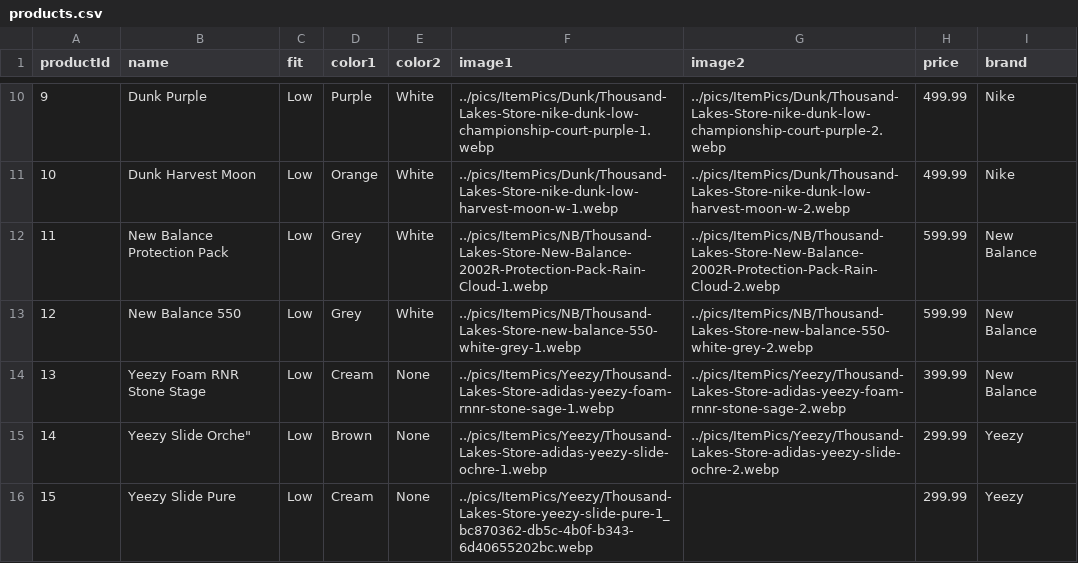
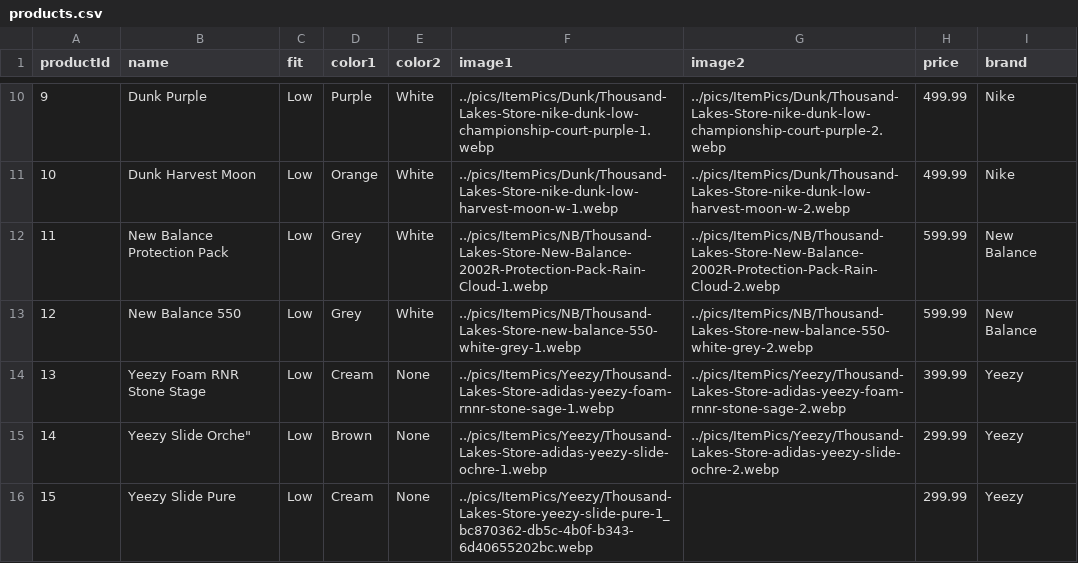
Before and after one commit to EyalArk/group23, a CSV file: express_server/content/products.csv, drawn as a sheet; only a part is shown, gaps mark what is left out.

Commit message:
after server!

```diff
--- a/express_server/content/products.csv
+++ b/express_server/content/products.csv
@@ -13,3 +13,3 @@ productId,name,fit,color1,color2,image1,image2,price,brand
 12,New Balance 550,Low,Grey,White,../pics/ItemPics/NB/Thousand-Lakes-Store-new-balance-550-white-grey-1.webp,../pics/ItemPics/NB/Thousand-Lakes-Store-new-balance-550-white-grey-2.webp,599.99,New Balance
-13,Yeezy Foam RNR Stone Stage,Low,Cream,None,../pics/ItemPics/Yeezy/Thousand-Lakes-Store-adidas-yeezy-foam-rnnr-stone-sage-1.webp,../pics/ItemPics/Yeezy/Thousand-Lakes-Store-adidas-yeezy-foam-rnnr-stone-sage-2.webp,399.99,New Balance
+13,Yeezy Foam RNR Stone Stage,Low,Cream,None,../pics/ItemPics/Yeezy/Thousand-Lakes-Store-adidas-yeezy-foam-rnnr-stone-sage-1.webp,../pics/ItemPics/Yeezy/Thousand-Lakes-Store-adidas-yeezy-foam-rnnr-stone-sage-2.webp,399.99,Yeezy
 14,"Yeezy Slide Orche""",Low,Brown,None,../pics/ItemPics/Yeezy/Thousand-Lakes-Store-adidas-yeezy-slide-ochre-1.webp,../pics/ItemPics/Yeezy/Thousand-Lakes-Store-adidas-yeezy-slide-ochre-2.webp,299.99,Yeezy
```
Also changed, not shown: 13 other files.
